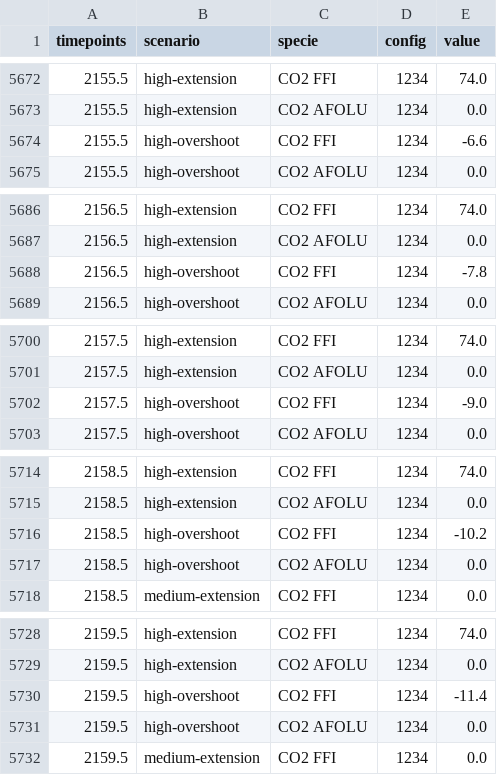
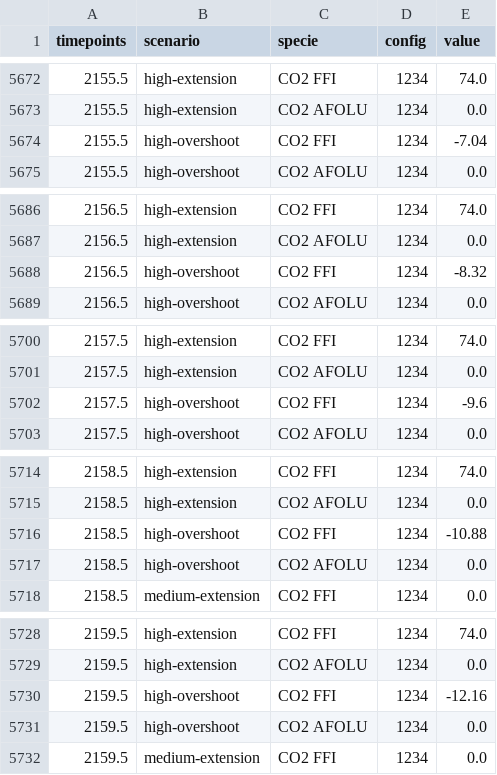
Before and after one commit to chrisroadmap/cmip7-scenariomip, a CSV file: output/extensions_1750-2500_visualised_co2.csv, drawn as a sheet; only a part is shown, gaps mark what is left out; the diff covers the shown part only.

```diff
--- a/output/extensions_1750-2500_visualised_co2.csv
+++ b/output/extensions_1750-2500_visualised_co2.csv
@@ -5673,3 +5673,3 @@ timepoints,scenario,specie,config,value
 2155.5,high-extension,CO2 AFOLU,1234,0.0
-2155.5,high-overshoot,CO2 FFI,1234,-6.6
+2155.5,high-overshoot,CO2 FFI,1234,-7.04
 2155.5,high-overshoot,CO2 AFOLU,1234,0.0
@@ -5687,3 +5687,3 @@ timepoints,scenario,specie,config,value
 2156.5,high-extension,CO2 AFOLU,1234,0.0
-2156.5,high-overshoot,CO2 FFI,1234,-7.8
+2156.5,high-overshoot,CO2 FFI,1234,-8.32
 2156.5,high-overshoot,CO2 AFOLU,1234,0.0
@@ -5701,3 +5701,3 @@ timepoints,scenario,specie,config,value
 2157.5,high-extension,CO2 AFOLU,1234,0.0
-2157.5,high-overshoot,CO2 FFI,1234,-9.0
+2157.5,high-overshoot,CO2 FFI,1234,-9.6
 2157.5,high-overshoot,CO2 AFOLU,1234,0.0
@@ -5715,3 +5715,3 @@ timepoints,scenario,specie,config,value
 2158.5,high-extension,CO2 AFOLU,1234,0.0
-2158.5,high-overshoot,CO2 FFI,1234,-10.2
+2158.5,high-overshoot,CO2 FFI,1234,-10.88
 2158.5,high-overshoot,CO2 AFOLU,1234,0.0
@@ -5729,3 +5729,3 @@ timepoints,scenario,specie,config,value
 2159.5,high-extension,CO2 AFOLU,1234,0.0
-2159.5,high-overshoot,CO2 FFI,1234,-11.4
+2159.5,high-overshoot,CO2 FFI,1234,-12.16
 2159.5,high-overshoot,CO2 AFOLU,1234,0.0
```
Also changed, not shown: 165 edited cells elsewhere in this file, 2 other files.
